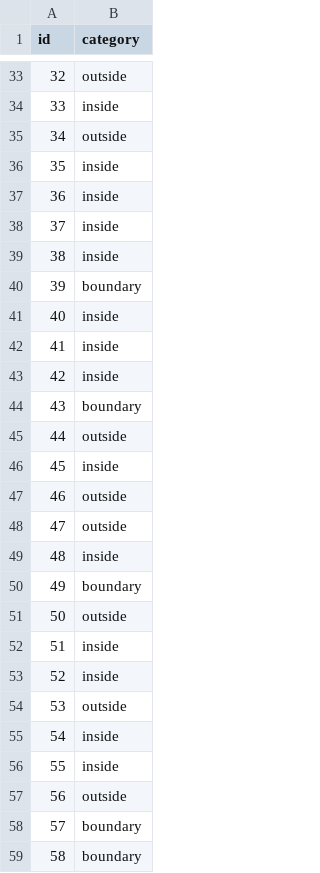
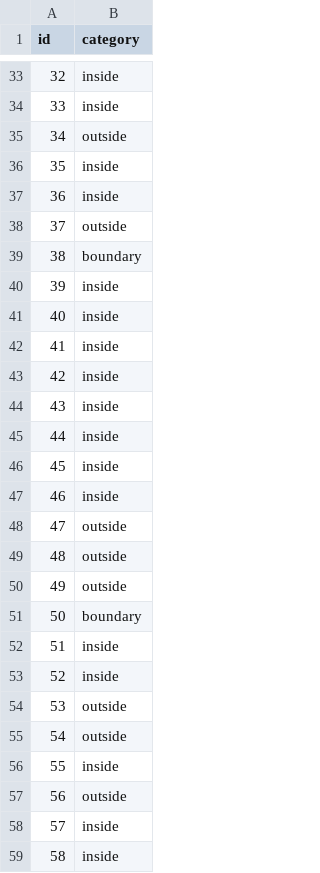
Before and after one commit to CEGE0096/CEGE0096.github.io, a CSV file: rca_complete_output.csv, drawn as a sheet; only a part is shown, gaps mark what is left out; the diff covers the shown part only.

```diff
--- a/rca_complete_output.csv
+++ b/rca_complete_output.csv
@@ -33,2 +33,2 @@ id,category
-32,outside
+32,inside
 33,inside
@@ -37,5 +37,5 @@ id,category
 36,inside
-37,inside
-38,inside
-39,boundary
+37,outside
+38,boundary
+39,inside
 40,inside
@@ -43,10 +43,10 @@ id,category
 42,inside
-43,boundary
-44,outside
+43,inside
+44,inside
 45,inside
-46,outside
+46,inside
 47,outside
-48,inside
-49,boundary
-50,outside
+48,outside
+49,outside
+50,boundary
 51,inside
@@ -54,6 +54,6 @@ id,category
 53,outside
-54,inside
+54,outside
 55,inside
 56,outside
-57,boundary
-58,boundary
+57,inside
+58,inside
```
Also changed, not shown: 42 edited cells elsewhere in this file, mbr_input.csv, mbr_output.csv, 1 other file.
